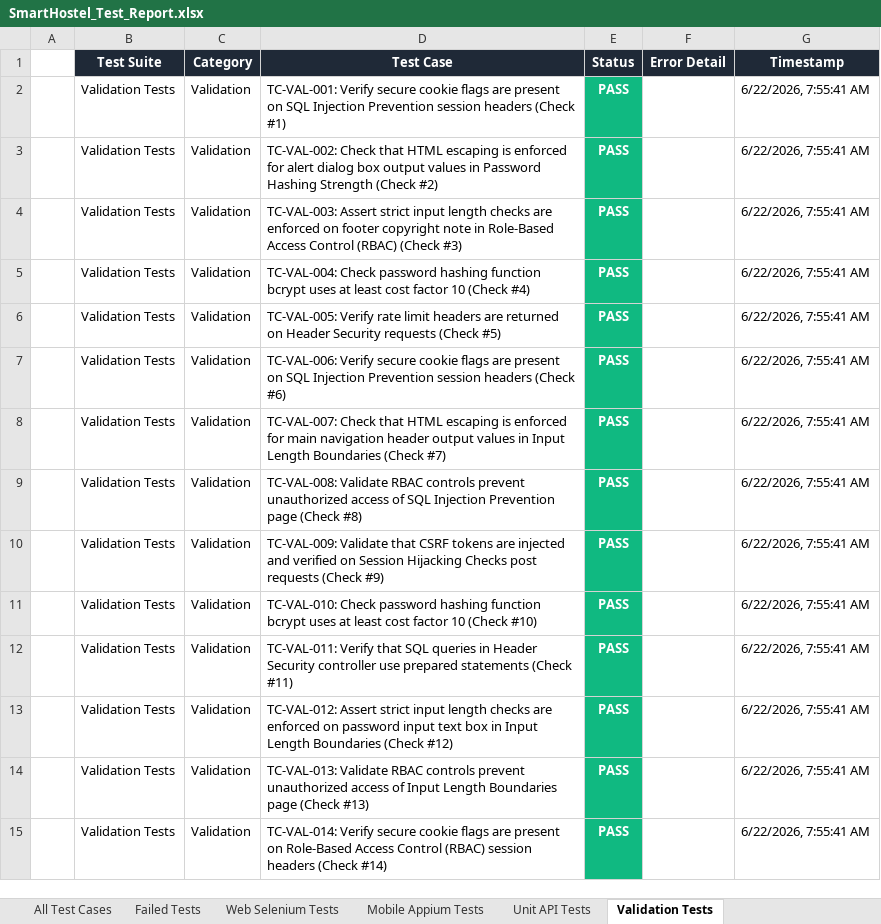
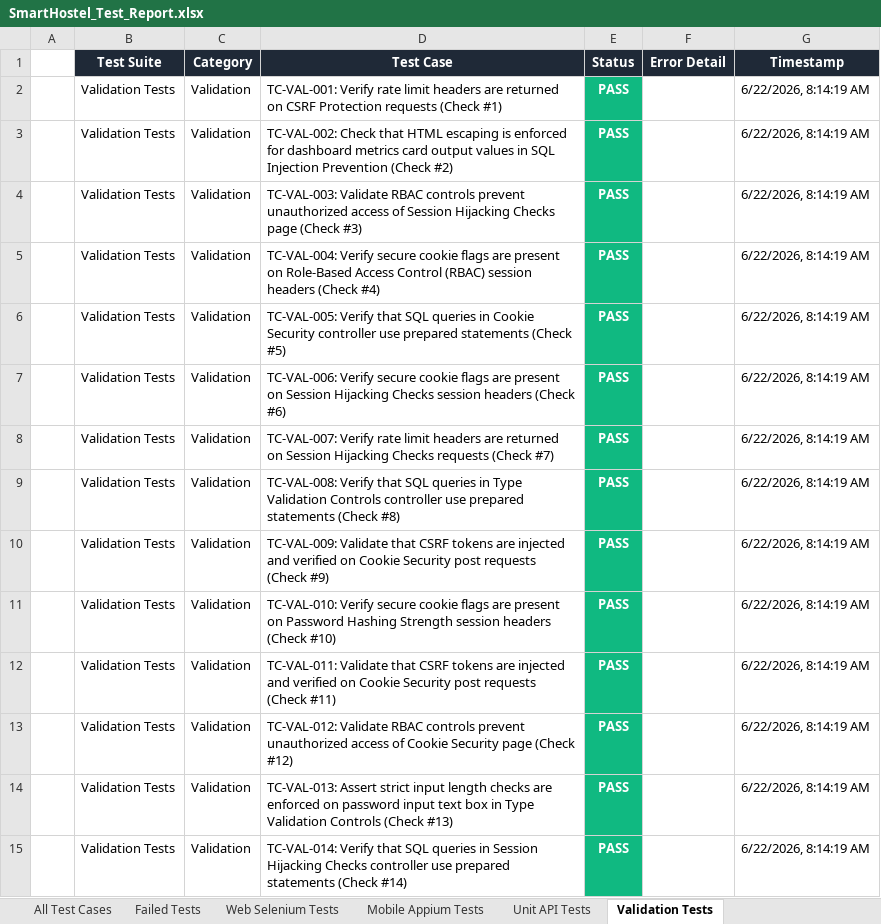
Before and after one commit to Shanmukapriya12/SmartHostel, an Excel workbook: SmartHostel_Test_Report.xlsx, sheet Validation Tests, drawn as a sheet; only a part is shown; values as stored, in another font and other column widths than the file's, no borders; the diff covers the shown part only; the diff names each change by its address in the sheet, - before the commit and + after, or states it on an @@ line.

```diff
--- a/SmartHostel_Test_Report.xlsx (sheet Validation Tests)
+++ b/SmartHostel_Test_Report.xlsx (sheet Validation Tests)
-D2 (Test Case): TC-VAL-001: Verify secure cookie flags are present on SQL Injection Prevention session headers (Check #1)
+D2 (Test Case): TC-VAL-001: Verify rate limit headers are returned on CSRF Protection requests (Check #1)
-G2:G15 (Timestamp): 6/22/2026, 7:55:41 AM
+G2:G15 (Timestamp): 6/22/2026, 8:14:19 AM
-D3 (Test Case): …enforced for alert dialog box output values in Password Hashing Strength (Check #2)
+D3 (Test Case): …enforced for dashboard metrics card output values in SQL Injection Prevention (Check #2)
-D4 (Test Case): TC-VAL-003: Assert strict input length checks are enforced on footer copyright note in Role-Based Access Control (RBAC) (Check #3)
+D4 (Test Case): TC-VAL-003: Validate RBAC controls prevent unauthorized access of Session Hijacking Checks page (Check #3)
-D5 (Test Case): TC-VAL-004: Check password hashing function bcrypt uses at least cost factor 10 (Check #4)
+D5 (Test Case): TC-VAL-004: Verify secure cookie flags are present on Role-Based Access Control (RBAC) session headers (Check #4)
-D6 (Test Case): TC-VAL-005: Verify rate limit headers are returned on Header Security requests (Check #5)
+D6 (Test Case): TC-VAL-005: Verify that SQL queries in Cookie Security controller use prepared statements (Check #5)
-D7 (Test Case): …present on SQL Injection Prevention session headers…
+D7 (Test Case): …present on Session Hijacking Checks session headers…
-D8 (Test Case): TC-VAL-007: Check that HTML escaping is enforced for main navigation header output values in Input Length Boundaries (Check #7)
+D8 (Test Case): TC-VAL-007: Verify rate limit headers are returned on Session Hijacking Checks requests (Check #7)
-D9 (Test Case): TC-VAL-008: Validate RBAC controls prevent unauthorized access of SQL Injection Prevention page (Check #8)
+D9 (Test Case): TC-VAL-008: Verify that SQL queries in Type Validation Controls controller use prepared statements (Check #8)
-D10 (Test Case): …verified on Session Hijacking Checks post requests…
+D10 (Test Case): …verified on Cookie Security post requests…
-D11 (Test Case): TC-VAL-010: Check password hashing function bcrypt uses at least cost factor 10 (Check #10)
+D11 (Test Case): TC-VAL-010: Verify secure cookie flags are present on Password Hashing Strength session headers (Check #10)
-D12 (Test Case): TC-VAL-011: Verify that SQL queries in Header Security controller use prepared statements (Check #11)
+D12 (Test Case): TC-VAL-011: Validate that CSRF tokens are injected and verified on Cookie Security post requests (Check #11)
-D13 (Test Case): TC-VAL-012: Assert strict input length checks are enforced on password input text box in Input Length Boundaries (Check #12)
+D13 (Test Case): TC-VAL-012: Validate RBAC controls prevent unauthorized access of Cookie Security page (Check #12)
-D14 (Test Case): TC-VAL-013: Validate RBAC controls prevent unauthorized access of Input Length Boundaries page (Check #13)
+D14 (Test Case): TC-VAL-013: Assert strict input length checks are enforced on password input text box in Type Validation Controls (Check #13)
-D15 (Test Case): TC-VAL-014: Verify secure cookie flags are present on Role-Based Access Control (RBAC) session headers (Check #14)
+D15 (Test Case): TC-VAL-014: Verify that SQL queries in Session Hijacking Checks controller use prepared statements (Check #14)
```
Also changed, not shown: 566 edited cells elsewhere in this sheet, sheet All Test Cases, sheet Unit API Tests, sheet Web Selenium Tests, sheet Mobile Appium Tests, sheet Load Performance Tests, sheet Deployment Status Tests, 1 more sheet, 5 other files.
